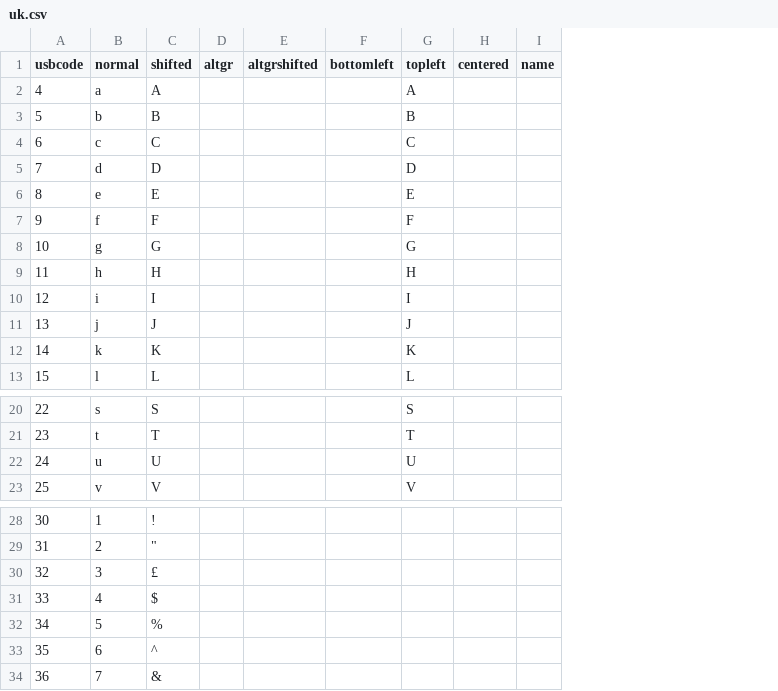
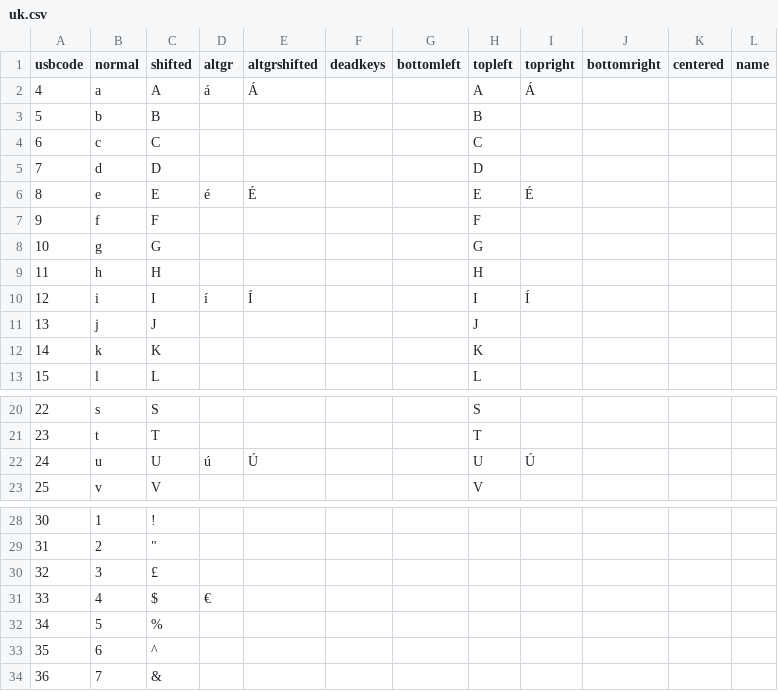
Before and after one commit to aifeelit/key-map-editor-typescript, a CSV file: src/LanguageMaps/Data/uk.csv, drawn as a sheet; only a part is shown, gaps mark what is left out; the diff names each change by its address in the sheet, - before the commit and + after, or states it on an @@ line.

```diff
--- a/src/LanguageMaps/Data/uk.csv
+++ b/src/LanguageMaps/Data/uk.csv
+column F (deadkeys), empty
+column I (topright), rows 2-10: Á |  |  |  | É |  |  |  | Í; row 22: Ú
+column J (bottomright), empty
-D2 (altgr): (empty)
+D2 (altgr): á
-E2 (altgrshifted): (empty)
+E2 (altgrshifted): Á
-D6 (altgr): (empty)
+D6 (altgr): é
-E6 (altgrshifted): (empty)
+E6 (altgrshifted): É
-D10 (altgr): (empty)
+D10 (altgr): í
-E10 (altgrshifted): (empty)
+E10 (altgrshifted): Í
-D22 (altgr): (empty)
+D22 (altgr): ú
-E22 (altgrshifted): (empty)
+E22 (altgrshifted): Ú
-D31 (altgr): (empty)
+D31 (altgr): €
```
Also changed, not shown: src/LanguageMaps/Data/fi.csv.
